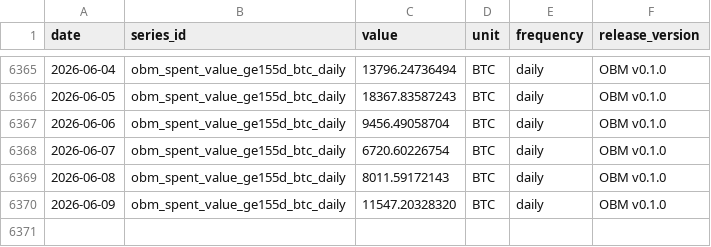
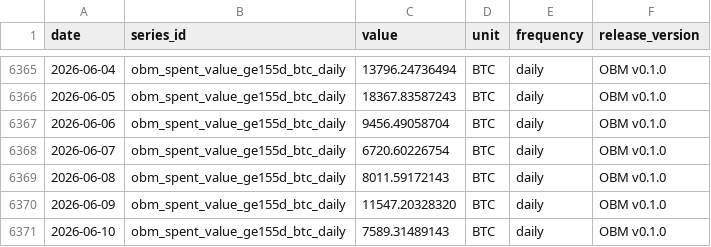
Before and after one commit to diegorllanos/open-bitcoin-metrics, a CSV file: metrics/obm_spent_value_ge155d_btc_daily/obm_spent_value_ge155d_btc_daily.csv, drawn as a sheet; only a part is shown, gaps mark what is left out.

```diff
--- a/metrics/obm_spent_value_ge155d_btc_daily/obm_spent_value_ge155d_btc_daily.csv
+++ b/metrics/obm_spent_value_ge155d_btc_daily/obm_spent_value_ge155d_btc_daily.csv
@@ -6370 +6370,2 @@ date,series_id,value,unit,frequency,release_version
 2026-06-09,obm_spent_value_ge155d_btc_daily,11547.20328320,BTC,daily,OBM v0.1.0
+2026-06-10,obm_spent_value_ge155d_btc_daily,7589.31489143,BTC,daily,OBM v0.1.0
```
Also changed, not shown: metrics/obm_cdd_per_supply_days_daily/obm_cdd_per_supply_days_daily.csv, metrics/obm_fee_share_revenue_ratio_daily/obm_fee_share_revenue_ratio_daily.csv, 33 other files.
